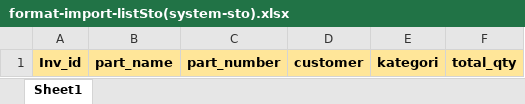
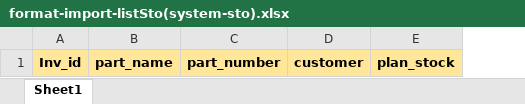
Before and after one commit to muhSalfazi/system-sto-KBI, an Excel workbook: public/file/format-import-listSto(system-sto).xlsx, sheet Sheet1, drawn as a sheet; values as stored, in another font and other column widths than the file's, no borders; removed rows and columns are numbered as before the commit, all else as after; the diff names each change by its address in the sheet, - before the commit and + after, or states it on an @@ line.

```diff
--- a/public/file/format-import-listSto(system-sto).xlsx (sheet Sheet1)
+++ b/public/file/format-import-listSto(system-sto).xlsx (sheet Sheet1)
-column E, row 1: kategori
-column F, row 1: total_qty
+column E, row 1: plan_stock
```
Also changed, not shown: public/file/format-import-part(system-sto).xlsx, 30 other files.
